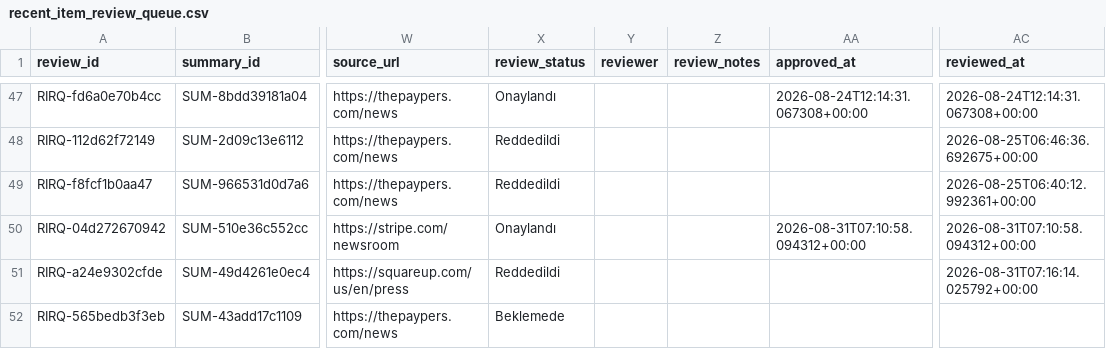
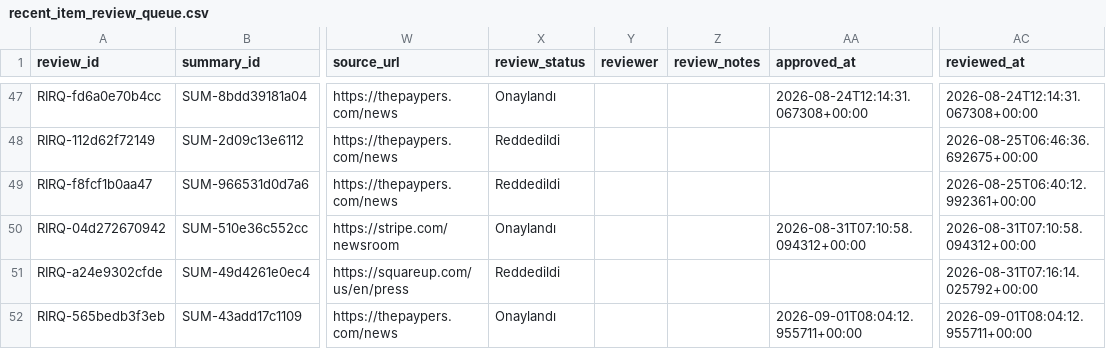
Before and after one commit to ekowiggins-dotcom/ardakobibenchmark, a CSV file: data/recent_item_review_queue.csv, drawn as a sheet; only a part is shown, gaps mark what is left out; the diff names each change by its address in the sheet, - before the commit and + after, or states it on an @@ line.

```diff
--- a/data/recent_item_review_queue.csv
+++ b/data/recent_item_review_queue.csv
-X52 (review_status): Beklemede
+X52 (review_status): Onaylandı
-AA52 (approved_at): (empty)
+AA52 (approved_at): 2026-09-01T08:04:12.955711+00:00
-AC52 (reviewed_at): (empty)
+AC52 (reviewed_at): 2026-09-01T08:04:12.955711+00:00
```
Also changed, not shown: data/weekly_developments.csv, 1 other file.
